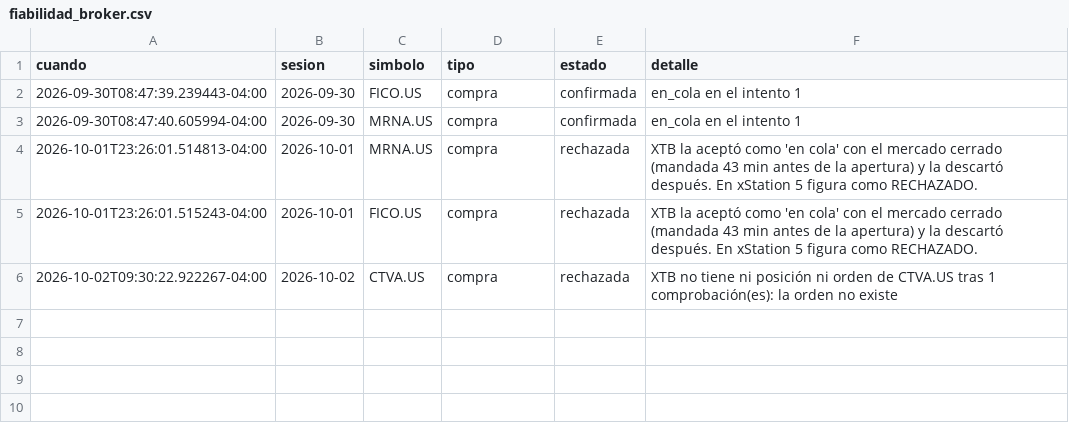
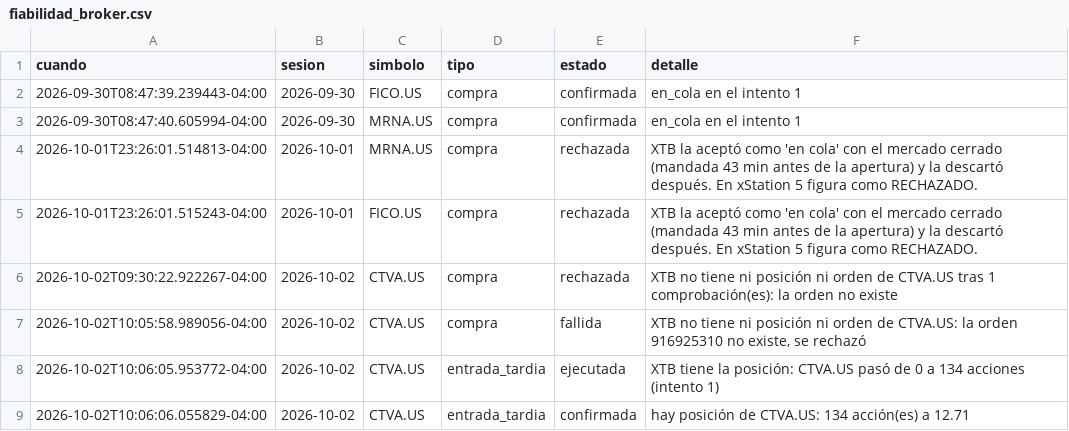
Before and after one commit to sebas1331/centinela-sp500, a CSV file: estado/fiabilidad_broker.csv, drawn as a sheet; the diff names each change by its address in the sheet, - before the commit and + after, or states it on an @@ line.

```diff
--- a/estado/fiabilidad_broker.csv
+++ b/estado/fiabilidad_broker.csv
+row 7: 2026-10-02T10:05:58.989056-04:00 | 2026-10-02 | CTVA.US | compra | fallida | XTB no tiene ni posición ni orden de CTVA.US: la orden 916925310 no existe, se rechazó
+row 8: 2026-10-02T10:06:05.953772-04:00 | 2026-10-02 | CTVA.US | entrada_tardia | ejecutada | XTB tiene la posición: CTVA.US pasó de 0 a 134 acciones (intento 1)
+row 9: 2026-10-02T10:06:06.055829-04:00 | 2026-10-02 | CTVA.US | entrada_tardia | confirmada | hay posición de CTVA.US: 134 acción(es) a 12.71
```
Also changed, not shown: bitacora_broker.csv, 1 other file.
